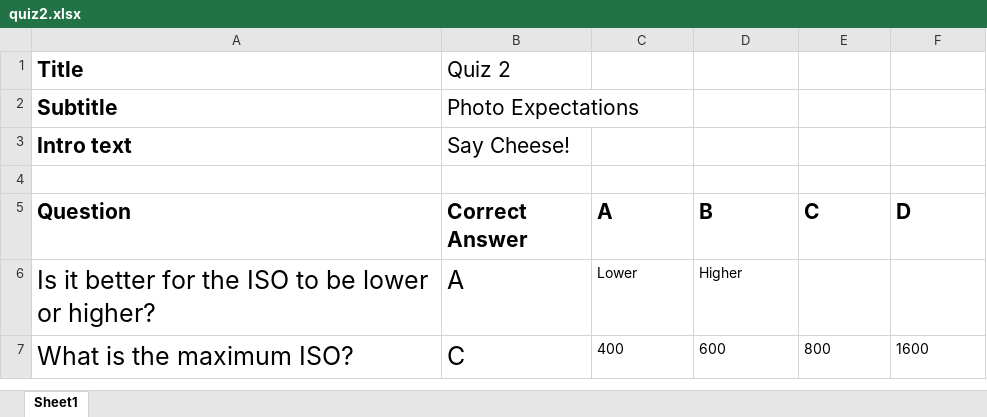
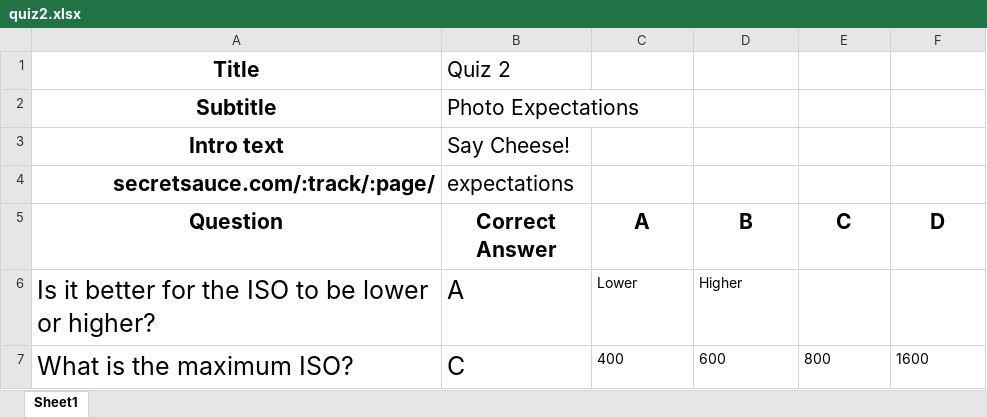
Before and after one commit to urbantumbleweed/secret-sauce, an Excel workbook: app/assets/javascripts/quiz_data/quiz2.xlsx, sheet Sheet1, drawn as a sheet; only a part is shown; values as stored, in another font and other column widths than the file's, no borders; the diff names each change by its address in the sheet, - before the commit and + after, or states it on an @@ line.

```diff
--- a/app/assets/javascripts/quiz_data/quiz2.xlsx (sheet Sheet1)
+++ b/app/assets/javascripts/quiz_data/quiz2.xlsx (sheet Sheet1)
-A1:A3 alignment: left
+A1:A3 alignment: center
-row 4: (empty)
+row 4: secretsauce.com/:track/:page/ | expectations
-A5:F5 alignment: left
+A5:F5 alignment: center
```
Also changed, not shown: app/assets/javascripts/quiz_data/quiz1.xlsx, 7 other files.
